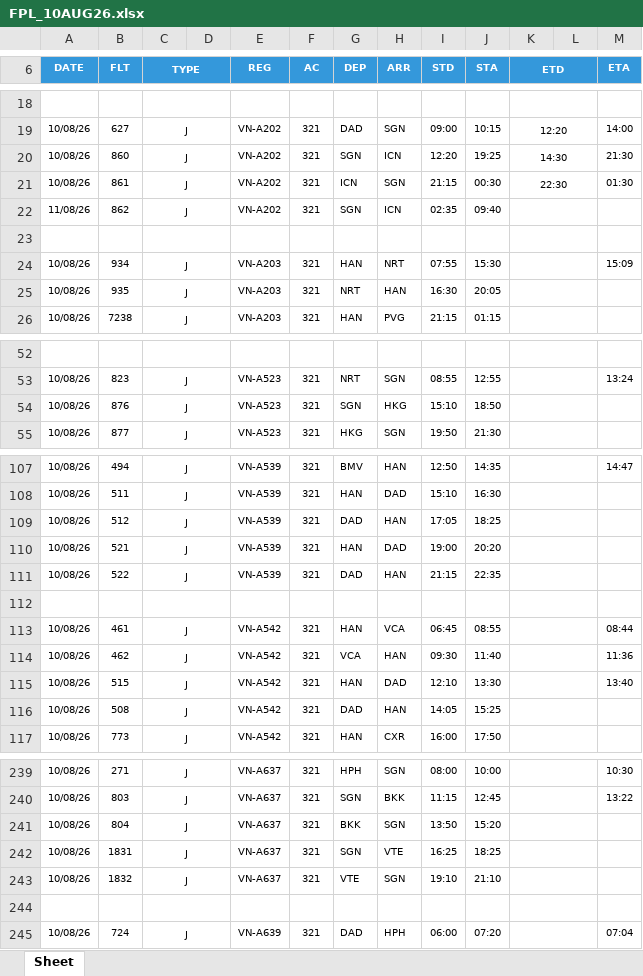
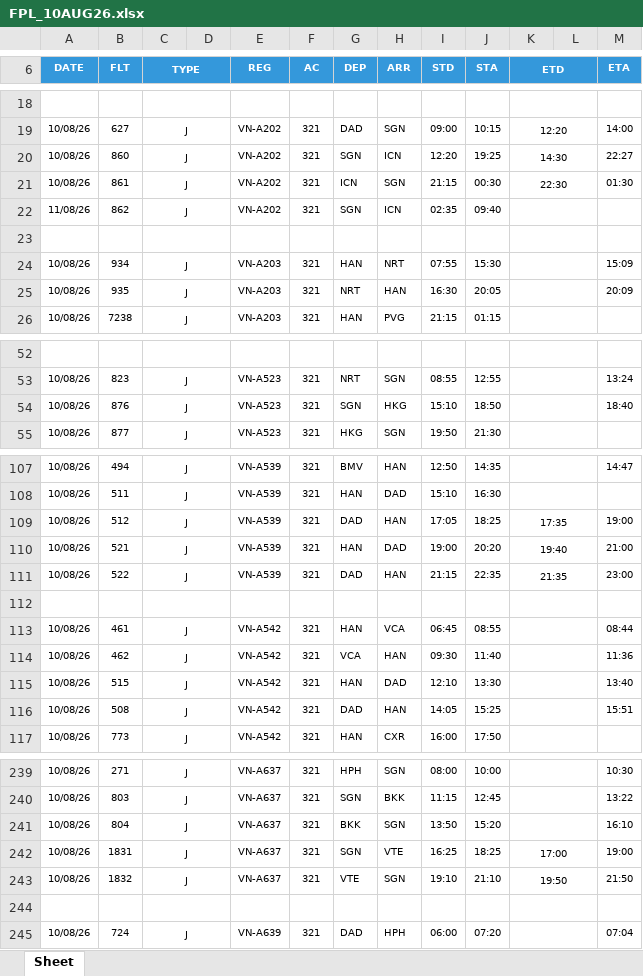
Before and after one commit to tlgsvj/lc, an Excel workbook: Data/FlightPlan/FPL_10AUG26.xlsx, sheet Sheet, drawn as a sheet; only a part is shown, gaps mark what is left out; values as stored, in another font and other column widths than the file's, no borders; charts and pictures not drawn; the diff covers the shown part only; the diff names each change by its address in the sheet, - before the commit and + after, or states it on an @@ line.

```diff
--- a/Data/FlightPlan/FPL_10AUG26.xlsx (sheet Sheet)
+++ b/Data/FlightPlan/FPL_10AUG26.xlsx (sheet Sheet)
-M20 (ETA): 21:30
+M20 (ETA): 22:27
-M25 (ETA): (empty)
+M25 (ETA): 20:09
-M54 (ETA): (empty)
+M54 (ETA): 18:40
-K109 (ETD): (empty)
+K109 (ETD): 17:35
-M109 (ETA): (empty)
+M109 (ETA): 19:00
-K110 (ETD): (empty)
+K110 (ETD): 19:40
-M110 (ETA): (empty)
+M110 (ETA): 21:00
-K111 (ETD): (empty)
+K111 (ETD): 21:35
-M111 (ETA): (empty)
+M111 (ETA): 23:00
-M116 (ETA): (empty)
+M116 (ETA): 15:51
-M241 (ETA): (empty)
+M241 (ETA): 16:10
-K242 (ETD): (empty)
+K242 (ETD): 17:00
-M242 (ETA): (empty)
+M242 (ETA): 19:00
-K243 (ETD): (empty)
+K243 (ETD): 19:50
-M243 (ETA): (empty)
+M243 (ETA): 21:50
```
Also changed, not shown: 2 added rows, 2 removed rows and 72 edited cells elsewhere in this sheet.
